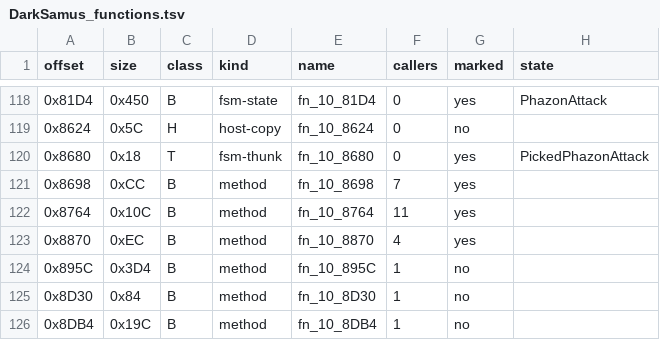
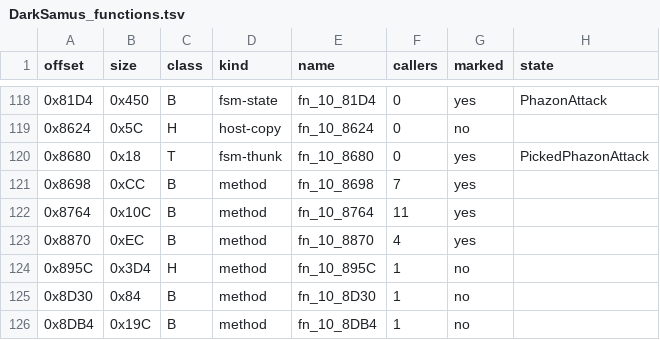
Before and after one commit to NitrosGits/MetroidPrime2Port-DSU, a TSV file: docs/module-analysis/DarkSamus_functions.tsv, drawn as a sheet; only a part is shown, gaps mark what is left out.

Commit message:
DarkSamus: EnragedTravel's 0x9FC is mDash.mLastSlot (0x6EC4 `stw r0, 0x9fc(r29)`), not a separate mGuest9FC; 895C ruled class H, its 0xEA8 = -1000.0f (0x8CF0 `stfs f1, 0x98(r28)`) and zeroed 0xE98 now the initializers; A154's 0xA18C `ble` takes NaN to the close arm

```diff
--- a/docs/module-analysis/DarkSamus_functions.tsv
+++ b/docs/module-analysis/DarkSamus_functions.tsv
@@ -123,3 +123,3 @@ offset	size	class	kind	name	callers	marked	state
 0x8870	0xEC	B	method	fn_10_8870	4	yes	
-0x895C	0x3D4	B	method	fn_10_895C	1	no	
+0x895C	0x3D4	H	method	fn_10_895C	1	no	
 0x8D30	0x84	B	method	fn_10_8D30	1	no	
```
Also changed, not shown: 5 other files.
